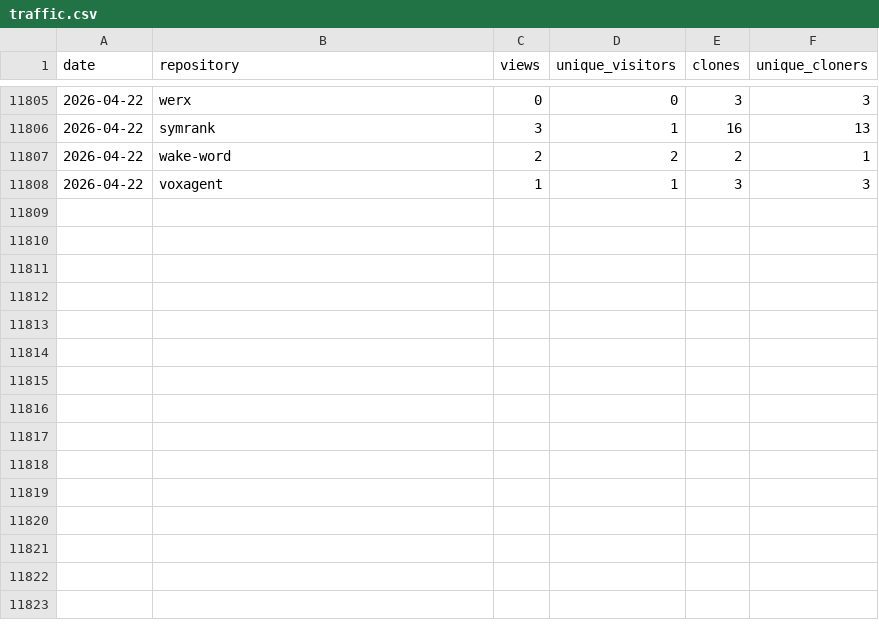
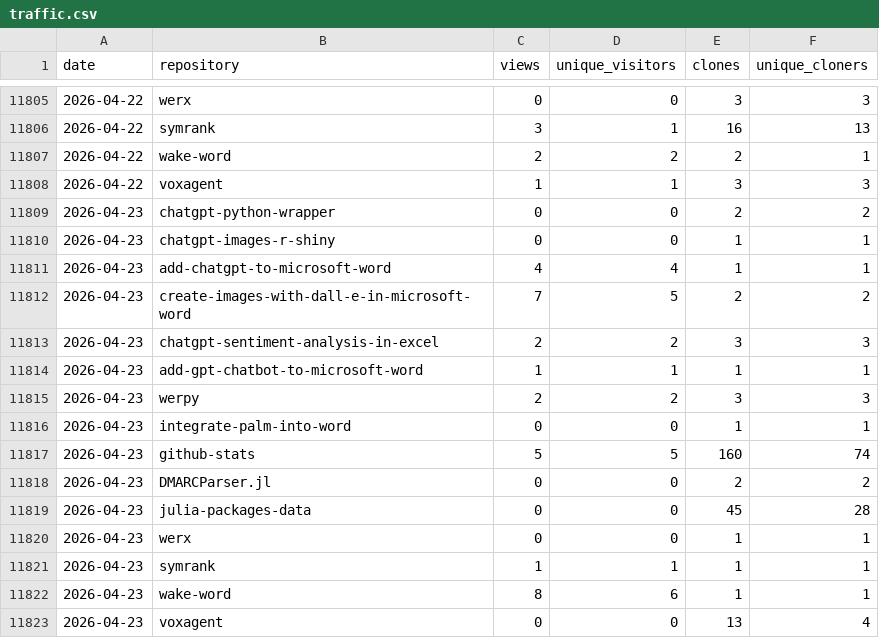
Before and after one commit to analyticsinmotion/github-stats, a CSV file: data/traffic.csv, drawn as a sheet; only a part is shown, gaps mark what is left out.

Commit message:
Appending Traffic Data to CSV

```diff
--- a/data/traffic.csv
+++ b/data/traffic.csv
@@ -11808 +11808,16 @@ date,repository,views,unique_visitors,clones,unique_cloners
 2026-04-22,voxagent,1,1,3,3
+2026-04-23,chatgpt-python-wrapper,0,0,2,2
+2026-04-23,chatgpt-images-r-shiny,0,0,1,1
+2026-04-23,add-chatgpt-to-microsoft-word,4,4,1,1
+2026-04-23,create-images-with-dall-e-in-microsoft-word,7,5,2,2
+2026-04-23,chatgpt-sentiment-analysis-in-excel,2,2,3,3
+2026-04-23,add-gpt-chatbot-to-microsoft-word,1,1,1,1
+2026-04-23,werpy,2,2,3,3
+2026-04-23,integrate-palm-into-word,0,0,1,1
+2026-04-23,github-stats,5,5,160,74
+2026-04-23,DMARCParser.jl,0,0,2,2
+2026-04-23,julia-packages-data,0,0,45,28
+2026-04-23,werx,0,0,1,1
+2026-04-23,symrank,1,1,1,1
+2026-04-23,wake-word,8,6,1,1
+2026-04-23,voxagent,0,0,13,4
```
